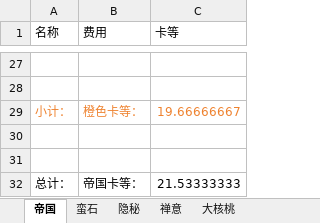
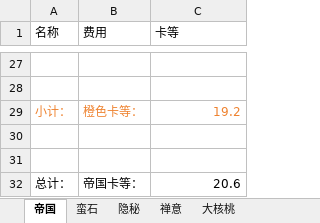
Before and after one commit to XTsuola/keyuanWeb, an Excel workbook: src/views/game/zlzq/cardList/dahetaoCard/z_level.xlsx, sheet 帝国, drawn as a sheet; only a part is shown, gaps mark what is left out; values as stored, in another font and other column widths than the file's, no borders; the diff covers the shown part only; the diff names each change by its address in the sheet, - before the commit and + after, or states it on an @@ line.

```diff
--- a/src/views/game/zlzq/cardList/dahetaoCard/z_level.xlsx (sheet 帝国)
+++ b/src/views/game/zlzq/cardList/dahetaoCard/z_level.xlsx (sheet 帝国)
-C29 (卡等): 19.66666667
+C29 (卡等): 19.2
-C32 (卡等): 21.53333333
+C32 (卡等): 20.6
```
Also changed, not shown: 3 added rows, 3 removed rows and 11 edited cells elsewhere in this sheet, sheet 隐秘, sheet 蛮石, 3 other files.
